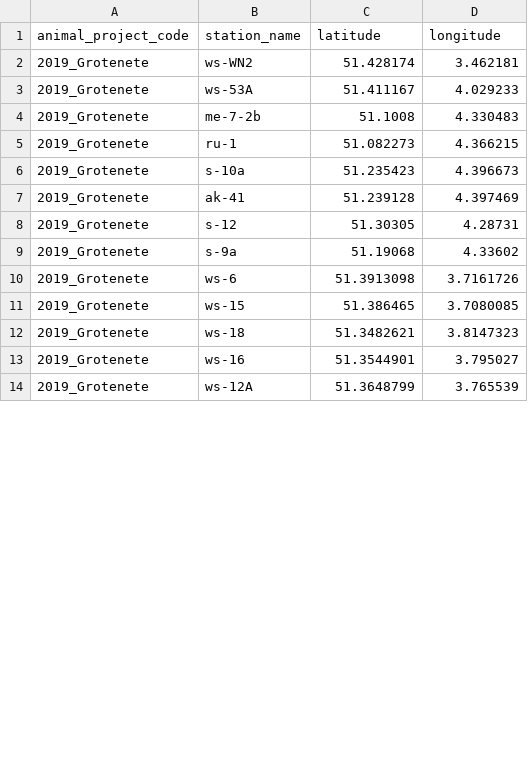
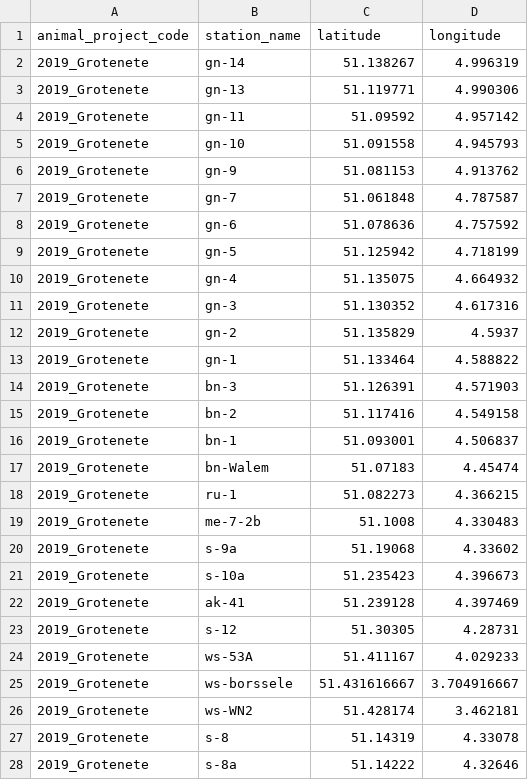
Before and after one commit to inbo/fish-tracking, a CSV file: scripts/receiver_distance_analysis/data/receivernetworks/receivernetwork_2019_Grotenete.csv, drawn as a sheet; only a part is shown; the shorter side is filled out with more unchanged rows; the diff covers the shown part only.

```diff
--- a/scripts/receiver_distance_analysis/data/receivernetworks/receivernetwork_2019_Grotenete.csv
+++ b/scripts/receiver_distance_analysis/data/receivernetworks/receivernetwork_2019_Grotenete.csv
@@ -1,6 +1,21 @@
 "animal_project_code","station_name","latitude","longitude"
-"2019_Grotenete","ws-WN2",51.428174,3.462181
-"2019_Grotenete","ws-53A",51.411167,4.029233
+"2019_Grotenete","gn-14",51.138267,4.996319
+"2019_Grotenete","gn-13",51.119771,4.990306
+"2019_Grotenete","gn-11",51.09592,4.957142
+"2019_Grotenete","gn-10",51.091558,4.945793
+"2019_Grotenete","gn-9",51.081153,4.913762
+"2019_Grotenete","gn-7",51.061848,4.787587
+"2019_Grotenete","gn-6",51.078636,4.757592
+"2019_Grotenete","gn-5",51.125942,4.718199
+"2019_Grotenete","gn-4",51.135075,4.664932
+"2019_Grotenete","gn-3",51.130352,4.617316
+"2019_Grotenete","gn-2",51.135829,4.5937
+"2019_Grotenete","gn-1",51.133464,4.588822
+"2019_Grotenete","bn-3",51.126391,4.571903
+"2019_Grotenete","bn-2",51.117416,4.549158
+"2019_Grotenete","bn-1",51.093001,4.506837
+"2019_Grotenete","bn-Walem",51.07183,4.45474
+"2019_Grotenete","ru-1",51.082273,4.366215
 "2019_Grotenete","me-7-2b",51.1008,4.330483
-"2019_Grotenete","ru-1",51.082273,4.366215
+"2019_Grotenete","s-9a",51.19068,4.33602
 "2019_Grotenete","s-10a",51.235423,4.396673
@@ -8,4 +23,6 @@
 "2019_Grotenete","s-12",51.30305,4.28731
-"2019_Grotenete","s-9a",51.19068,4.33602
-"2019_Grotenete","ws-6",51.3913098,3.7161726
-"2019_Grotenete","ws-15",51.386465,3.7080085
+"2019_Grotenete","ws-53A",51.411167,4.029233
+"2019_Grotenete","ws-borssele",51.431616667,3.704916667
+"2019_Grotenete","ws-WN2",51.428174,3.462181
+"2019_Grotenete","s-8",51.14319,4.33078
+"2019_Grotenete","s-8a",51.14222,4.32646
```
Also changed, not shown: 1 added row and 18 moved rows elsewhere in this file, scripts/receiver_distance_analysis/data/receivernetworks/receivernetwork_2013_albertkanaal.csv, scripts/receiver_distance_analysis/data/receivernetworks/receivernetwork_2015_phd_verhelst_eel.csv, 15 other files.
